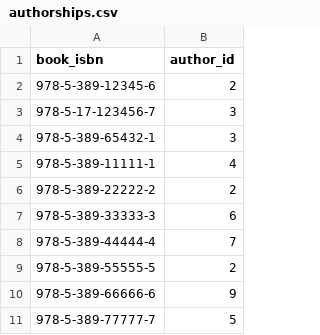
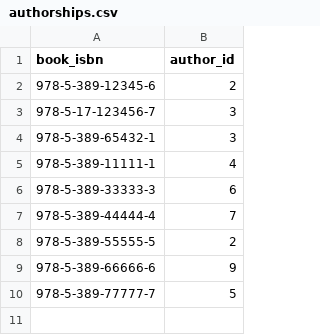
Before and after one commit to saf-kyoma/Katalog_knig, a CSV file: bookstorage/csv_exports/authorships.csv, drawn as a sheet.

```diff
--- a/bookstorage/csv_exports/authorships.csv
+++ b/bookstorage/csv_exports/authorships.csv
@@ -5,3 +5,2 @@
 978-5-389-11111-1,4
-978-5-389-22222-2,2
 978-5-389-33333-3,6
```
Also changed, not shown: bookstorage/csv_exports/authors.csv, bookstorage/csv_exports/book_styles.csv, 32 other files.
